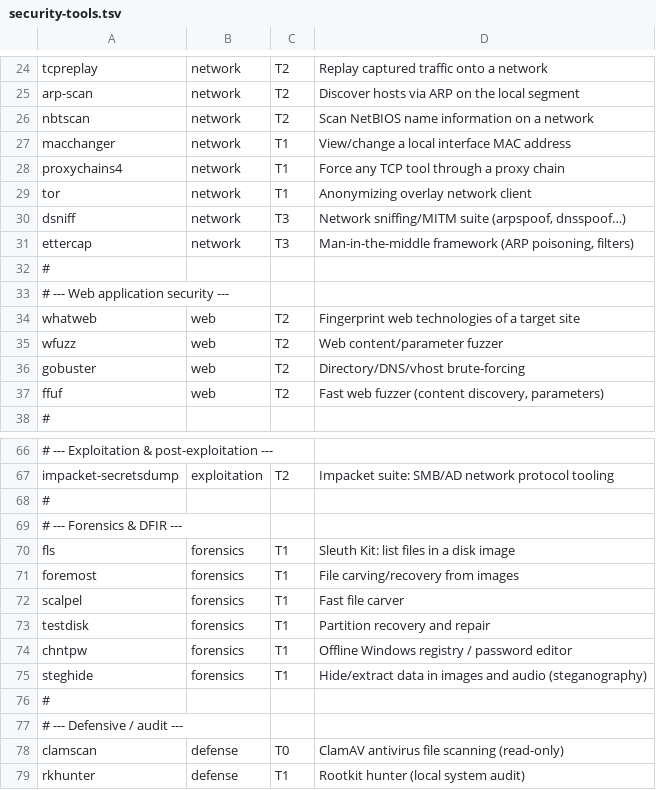
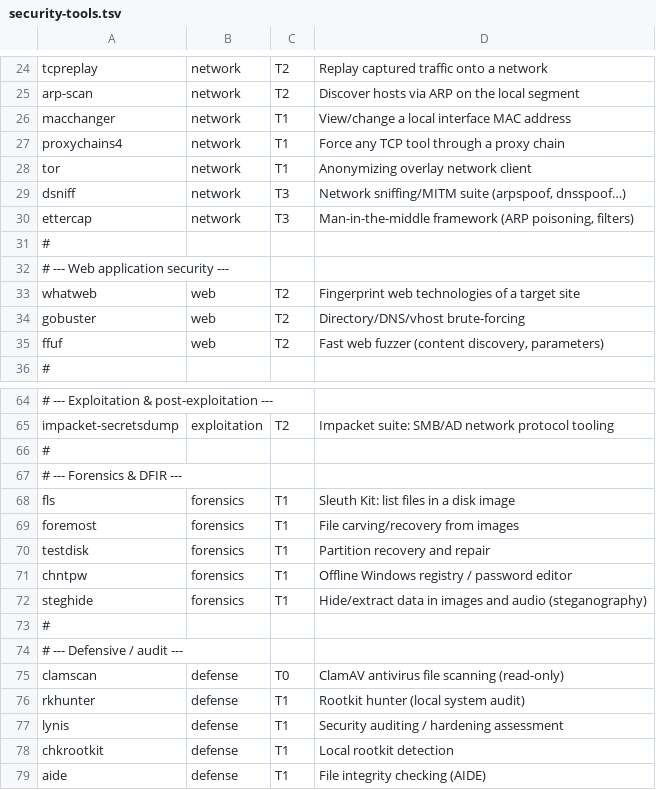
Before and after one commit to Micka420-collab/vibeos, a TSV file: os/rootfs/usr/share/vibeos/security-tools.tsv, drawn as a sheet; only a part is shown, gaps mark what is left out; the shorter side is filled out with more unchanged rows; the diff names each change by its address in the sheet, - before the commit and + after, or states it on an @@ line.

```diff
--- a/os/rootfs/usr/share/vibeos/security-tools.tsv
+++ b/os/rootfs/usr/share/vibeos/security-tools.tsv
-row 26: nbtscan | network | T2 | Scan NetBIOS name information on a network
-row 35: wfuzz | web | T2 | Web content/parameter fuzzer
-row 72: scalpel | forensics | T1 | Fast file carver
```
Also changed, not shown: 3 other files.
